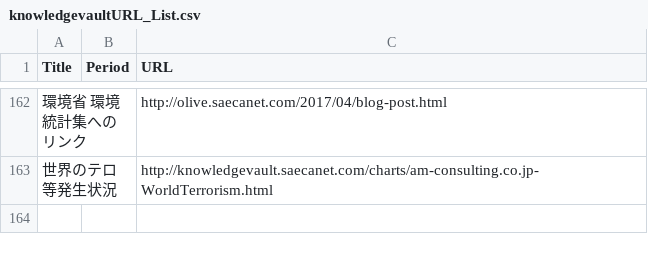
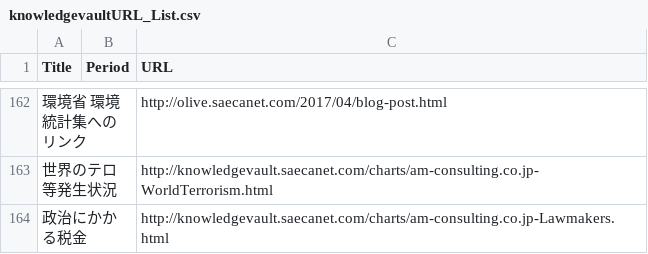
Before and after one commit to am-consulting/am-consulting.github.io, a CSV file: csv/knowledgevaultURL_List.csv, drawn as a sheet; only a part is shown, gaps mark what is left out; the diff names each change by its address in the sheet, - before the commit and + after, or states it on an @@ line.

```diff
--- a/csv/knowledgevaultURL_List.csv
+++ b/csv/knowledgevaultURL_List.csv
+row 164: 政治にかかる税金 |  | http://knowledgevault.saecanet.com/charts/am-consulting.co.jp-Lawmakers.html
```
Also changed, not shown: 1 other file.
